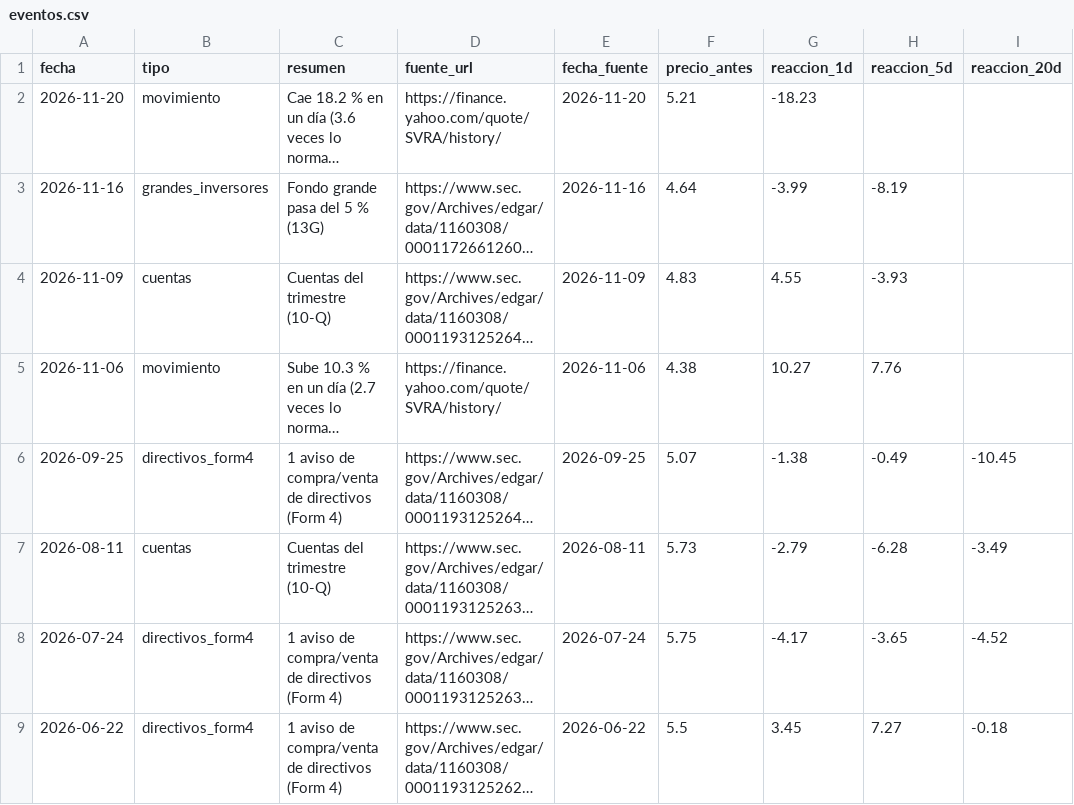
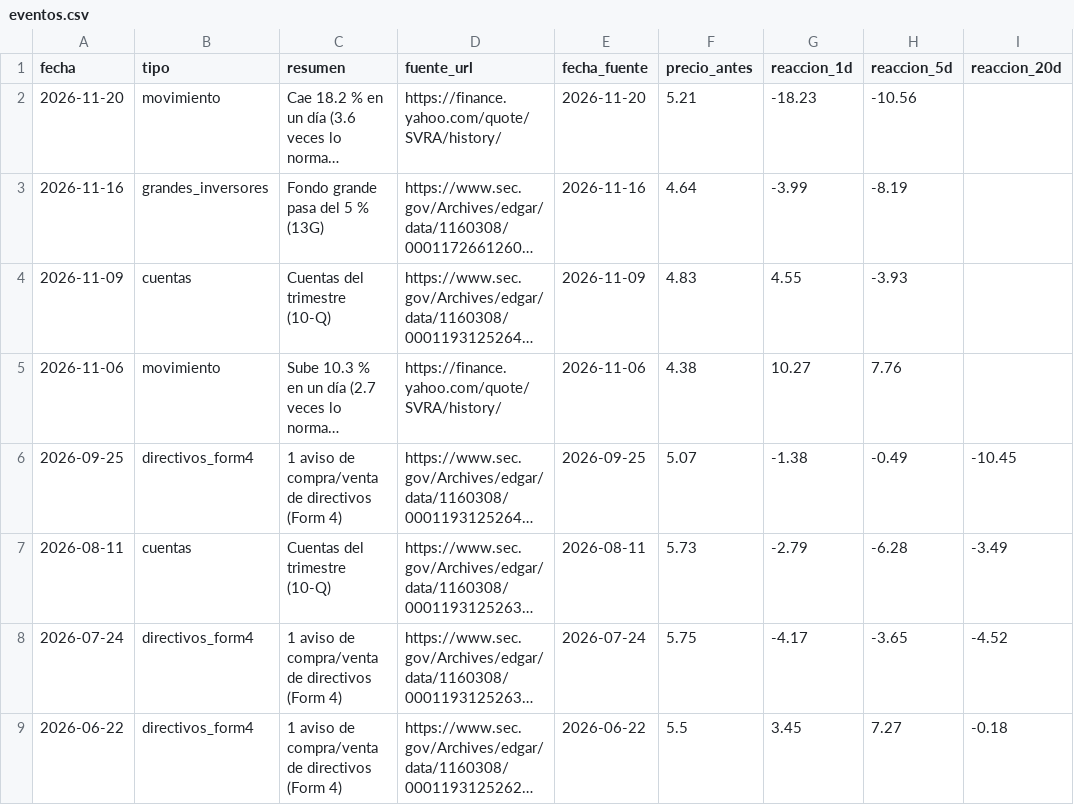
Before and after one commit to Rubenmanga/trading-lab, a CSV file: investigacion/expedientes/SVRA/eventos.csv, drawn as a sheet; only a part is shown; long unchanged cells end in …; the diff names each change by its address in the sheet, - before the commit and + after, or states it on an @@ line.

```diff
--- a/investigacion/expedientes/SVRA/eventos.csv
+++ b/investigacion/expedientes/SVRA/eventos.csv
-H2 (reaccion_5d): (empty)
+H2 (reaccion_5d): -10.56
```
Also changed, not shown: investigacion/expedientes/AMSC/eventos.csv, investigacion/expedientes/RAPP/eventos.csv, 5 other files.
